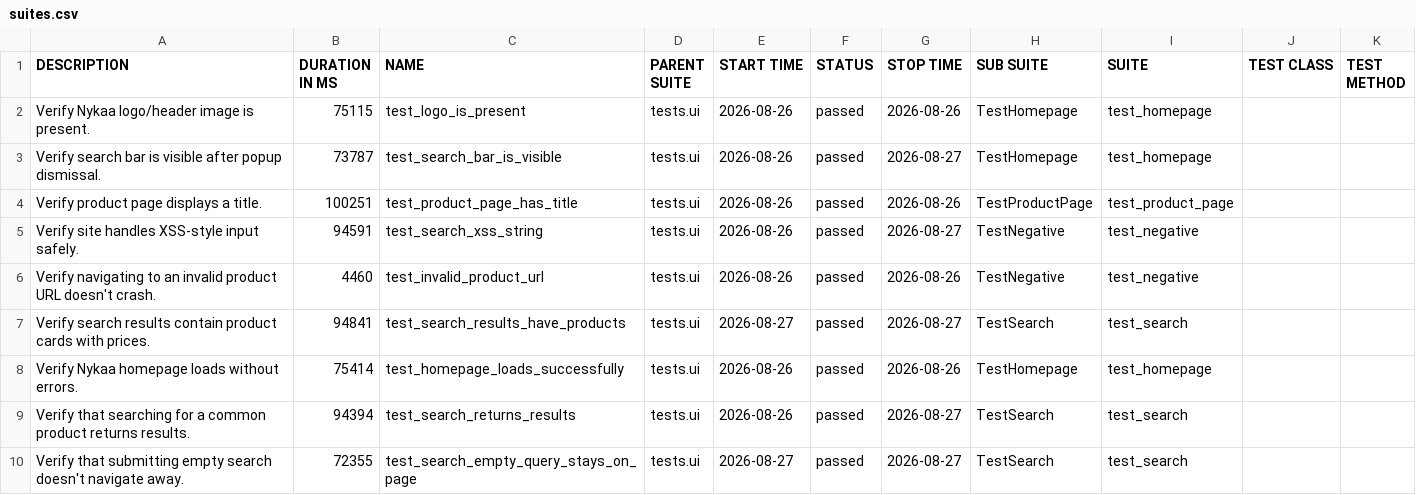
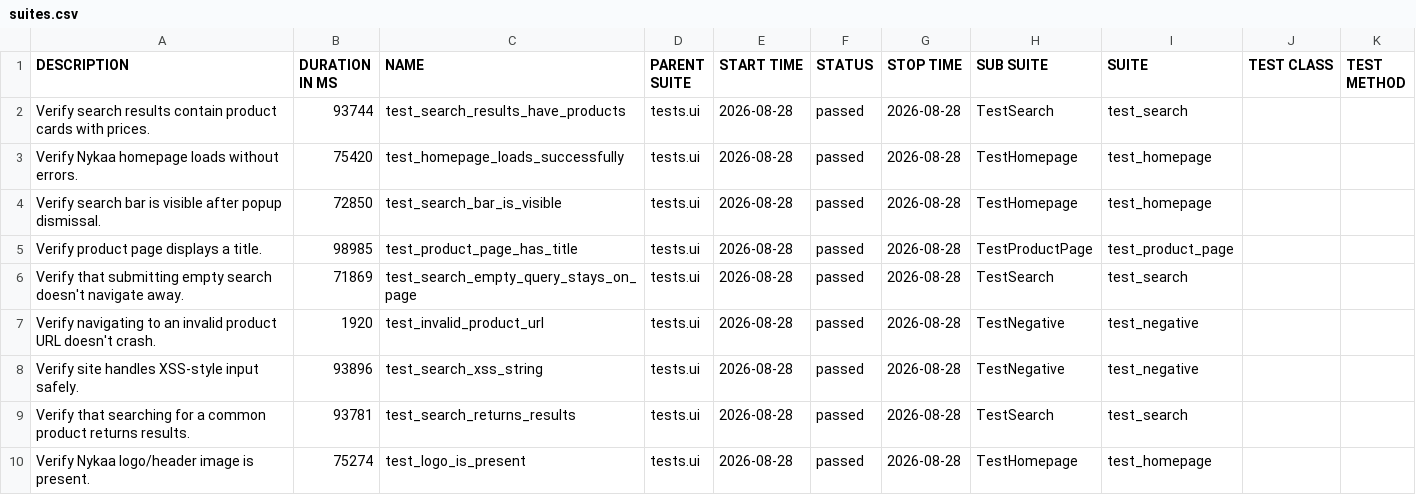
Before and after one commit to Deoli420/automation-framework, a CSV file: allure-report/data/suites.csv, drawn as a sheet.

```diff
--- a/allure-report/data/suites.csv
+++ b/allure-report/data/suites.csv
@@ -1,10 +1,10 @@
 "DESCRIPTION","DURATION IN MS","NAME","PARENT SUITE","START TIME","STATUS","STOP TIME","SUB SUITE","SUITE","TEST CLASS","TEST METHOD"
-"Verify Nykaa logo/header image is present.","75115","test_logo_is_present","tests.ui","2026-08-26","passed","2026-08-26","TestHomepage","test_homepage","",""
-"Verify search bar is visible after popup dismissal.","73787","test_search_bar_is_visible","tests.ui","2026-08-26","passed","2026-08-27","TestHomepage","test_homepage","",""
-"Verify product page displays a title.","100251","test_product_page_has_title","tests.ui","2026-08-26","passed","2026-08-26","TestProductPage","test_product_page","",""
-"Verify site handles XSS-style input safely.","94591","test_search_xss_string","tests.ui","2026-08-26","passed","2026-08-27","TestNegative","test_negative","",""
-"Verify navigating to an invalid product URL doesn't crash.","4460","test_invalid_product_url","tests.ui","2026-08-26","passed","2026-08-26","TestNegative","test_negative","",""
-"Verify search results contain product cards with prices.","94841","test_search_results_have_products","tests.ui","2026-08-27","passed","2026-08-27","TestSearch","test_search","",""
-"Verify Nykaa homepage loads without errors.","75414","test_homepage_loads_successfully","tests.ui","2026-08-26","passed","2026-08-26","TestHomepage","test_homepage","",""
-"Verify that searching for a common product returns results.","94394","test_search_returns_results","tests.ui","2026-08-26","passed","2026-08-27","TestSearch","test_search","",""
-"Verify that submitting empty search doesn't navigate away.","72355","test_search_empty_query_stays_on_page","tests.ui","2026-08-27","passed","2026-08-27","TestSearch","test_search","",""
+"Verify search results contain product cards with prices.","93744","test_search_results_have_products","tests.ui","2026-08-28","passed","2026-08-28","TestSearch","test_search","",""
+"Verify Nykaa homepage loads without errors.","75420","test_homepage_loads_successfully","tests.ui","2026-08-28","passed","2026-08-28","TestHomepage","test_homepage","",""
+"Verify search bar is visible after popup dismissal.","72850","test_search_bar_is_visible","tests.ui","2026-08-28","passed","2026-08-28","TestHomepage","test_homepage","",""
+"Verify product page displays a title.","98985","test_product_page_has_title","tests.ui","2026-08-28","passed","2026-08-28","TestProductPage","test_product_page","",""
+"Verify that submitting empty search doesn't navigate away.","71869","test_search_empty_query_stays_on_page","tests.ui","2026-08-28","passed","2026-08-28","TestSearch","test_search","",""
+"Verify navigating to an invalid product URL doesn't crash.","1920","test_invalid_product_url","tests.ui","2026-08-28","passed","2026-08-28","TestNegative","test_negative","",""
+"Verify site handles XSS-style input safely.","93896","test_search_xss_string","tests.ui","2026-08-28","passed","2026-08-28","TestNegative","test_negative","",""
+"Verify that searching for a common product returns results.","93781","test_search_returns_results","tests.ui","2026-08-28","passed","2026-08-28","TestSearch","test_search","",""
+"Verify Nykaa logo/header image is present.","75274","test_logo_is_present","tests.ui","2026-08-28","passed","2026-08-28","TestHomepage","test_homepage","",""
```
Also changed, not shown: 59 other files.
